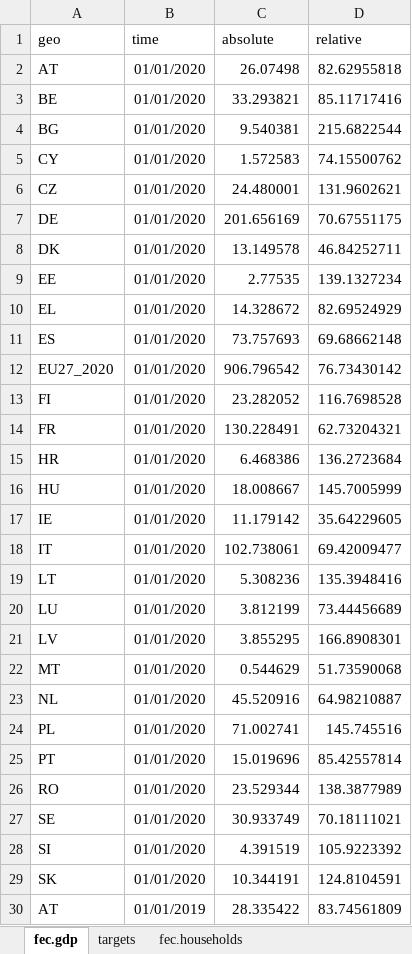
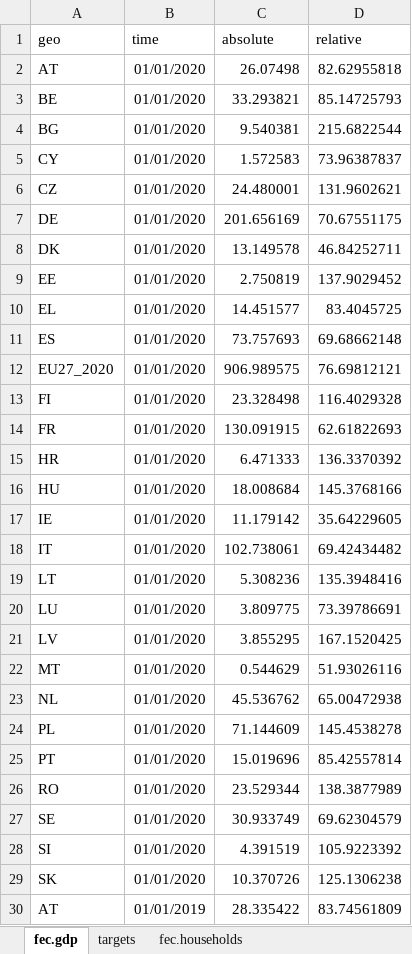
Before and after one commit to maartenzam/buildings-dashboard, an Excel workbook: public/ECF-buildings-dashboard-data.xlsx, sheet fec.gdp, drawn as a sheet; only a part is shown; values as stored, in another font and other column widths than the file's, no borders; the diff covers the shown part only; the diff names each change by its address in the sheet, - before the commit and + after, or states it on an @@ line.

```diff
--- a/public/ECF-buildings-dashboard-data.xlsx (sheet fec.gdp)
+++ b/public/ECF-buildings-dashboard-data.xlsx (sheet fec.gdp)
-D3 (relative): 85.11717416
+D3 (relative): 85.14725793
-D5 (relative): 74.15500762
+D5 (relative): 73.96387837
-C9 (absolute): 2.77535
+C9 (absolute): 2.750819
-D9 (relative): 139.1327234
+D9 (relative): 137.9029452
-C10 (absolute): 14.328672
+C10 (absolute): 14.451577
-D10 (relative): 82.69524929
+D10 (relative): 83.4045725
-C12 (absolute): 906.796542
+C12 (absolute): 906.989575
-D12 (relative): 76.73430142
+D12 (relative): 76.69812121
-C13 (absolute): 23.282052
+C13 (absolute): 23.328498
-D13 (relative): 116.7698528
+D13 (relative): 116.4029328
-C14 (absolute): 130.228491
+C14 (absolute): 130.091915
-D14 (relative): 62.73204321
+D14 (relative): 62.61822693
-C15 (absolute): 6.468386
+C15 (absolute): 6.471333
-D15 (relative): 136.2723684
+D15 (relative): 136.3370392
-C16 (absolute): 18.008667
+C16 (absolute): 18.008684
-D16 (relative): 145.7005999
+D16 (relative): 145.3768166
-D18 (relative): 69.42009477
+D18 (relative): 69.42434482
-C20 (absolute): 3.812199
+C20 (absolute): 3.809775
-D20 (relative): 73.44456689
+D20 (relative): 73.39786691
-D21 (relative): 166.8908301
+D21 (relative): 167.1520425
-D22 (relative): 51.73590068
+D22 (relative): 51.93026116
-C23 (absolute): 45.520916
+C23 (absolute): 45.536762
-D23 (relative): 64.98210887
+D23 (relative): 65.00472938
-C24 (absolute): 71.002741
+C24 (absolute): 71.144609
-D24 (relative): 145.745516
+D24 (relative): 145.4538278
-D27 (relative): 70.18111021
+D27 (relative): 69.62304579
-C29 (absolute): 10.344191
+C29 (absolute): 10.370726
-D29 (relative): 124.8104591
+D29 (relative): 125.1306238
```
Also changed, not shown: 189 edited cells elsewhere in this sheet, sheet fec.households, sheet housing, sheet poverty, sheet fec.households.renewables, data/traffic_light_indicators_data.xlsx, 7 other files.
